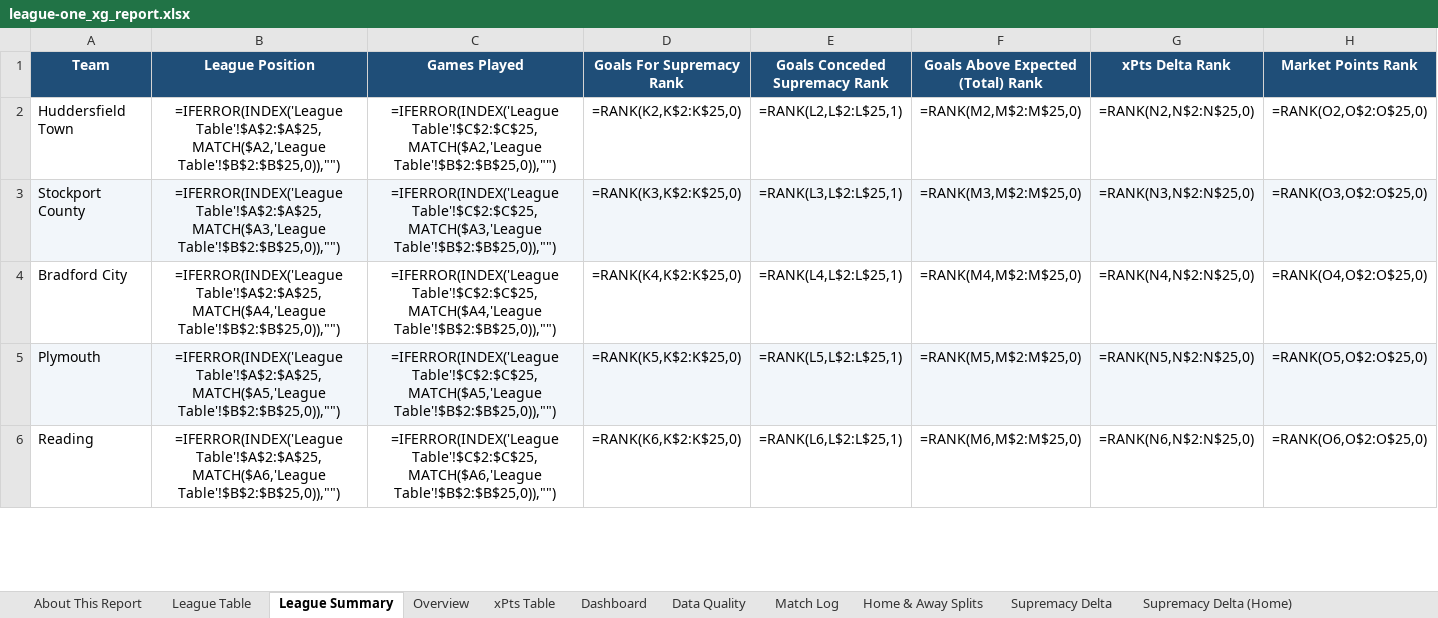
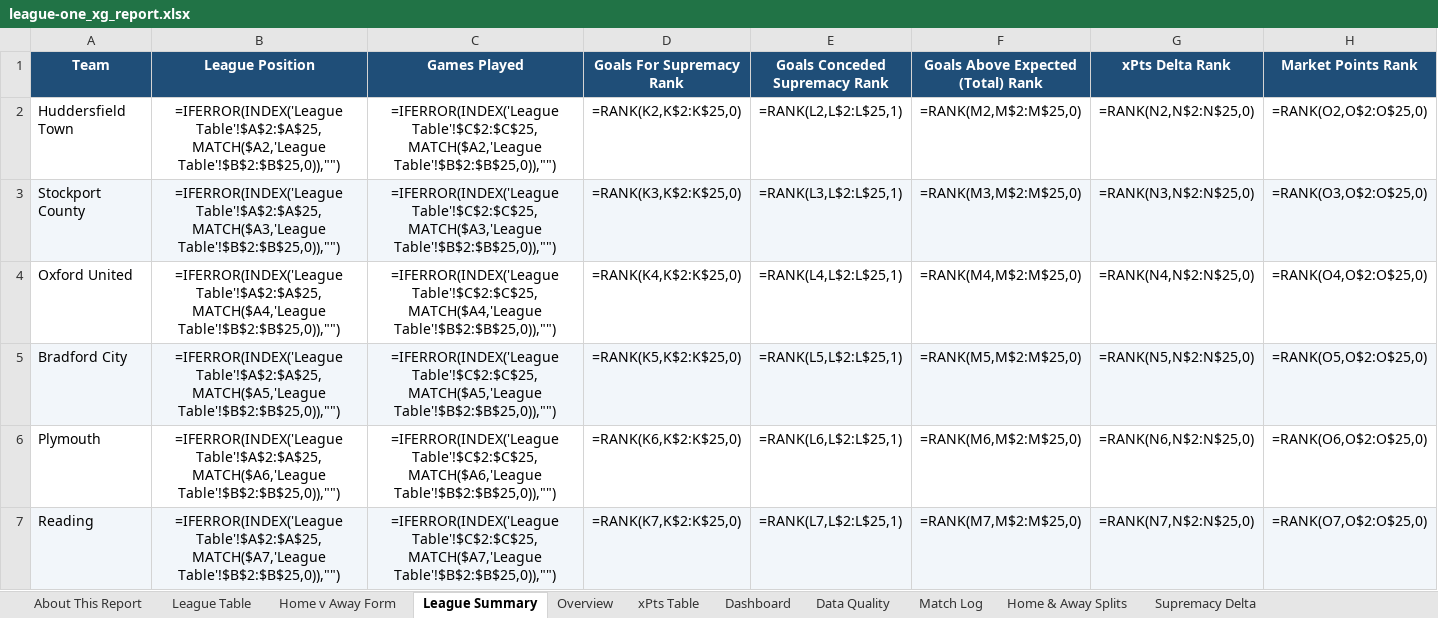
Before and after one commit to boylealert0209/efl-xg-model, an Excel workbook: data/league-one_xg_report.xlsx, sheet League Summary, drawn as a sheet; only a part is shown; values as stored, in another font and other column widths than the file's, no borders; formulas without a stored value are shown as written; conditional formats not drawn; addresses are those after the commit; rows hold the shown columns only; the diff covers the shown part only; the diff names each change by its address in the sheet, - before the commit and + after, or states it on an @@ line.

```diff
--- a/data/league-one_xg_report.xlsx (sheet League Summary)
+++ b/data/league-one_xg_report.xlsx (sheet League Summary)
+sheet tab: Home v Away Form
+row 4: Oxford United | =IFERROR(INDEX('League Table'!$A$2:$A$25,MATCH($A4,'League Table'!$B$2:$B$25,0)),"") | =IFERROR(INDEX('League Table'!$C$2:$C$25,MATCH($A4,'League Table'!$B$2:$B$25,0)),"") | =RANK(K4,K$2:K$25,0) | =RANK(L4,L$2:L$25,1) | =RANK(M4,M$2:M$25,0) | =RANK(N4,N$2:N$25,0) | =RANK(O4,O$2:O$25,0)
-A5:H5 fill: none
+A5:H5 fill: #F2F6FA
-B5 (League Position): =IFERROR(INDEX('League Table'!$A$2:$A$25,MATCH($A4,'League Table'!$B$2:$B$25,0)),"")
+B5 (League Position): =IFERROR(INDEX('League Table'!$A$2:$A$25,MATCH($A5,'League Table'!$B$2:$B$25,0)),"")
-C5 (Games Played): =IFERROR(INDEX('League Table'!$C$2:$C$25,MATCH($A4,'League Table'!$B$2:$B$25,0)),"")
+C5 (Games Played): =IFERROR(INDEX('League Table'!$C$2:$C$25,MATCH($A5,'League Table'!$B$2:$B$25,0)),"")
-D5 (Goals For Supremacy Rank): =RANK(K4,K$2:K$25,0)
+D5 (Goals For Supremacy Rank): =RANK(K5,K$2:K$25,0)
-E5 (Goals Conceded Supremacy Rank): =RANK(L4,L$2:L$25,1)
+E5 (Goals Conceded Supremacy Rank): =RANK(L5,L$2:L$25,1)
-F5: =RANK(M4,M$2:M$25,0)
+F5: =RANK(M5,M$2:M$25,0)
-G5 (xPts Delta Rank): =RANK(N4,N$2:N$25,0)
+G5 (xPts Delta Rank): =RANK(N5,N$2:N$25,0)
-H5 (Market Points Rank): =RANK(O4,O$2:O$25,0)
+H5 (Market Points Rank): =RANK(O5,O$2:O$25,0)
-A6:H6 fill: #F2F6FA
+A6:H6 fill: none
-B6 (League Position): =IFERROR(INDEX('League Table'!$A$2:$A$25,MATCH($A5,'League Table'!$B$2:$B$25,0)),"")
+B6 (League Position): =IFERROR(INDEX('League Table'!$A$2:$A$25,MATCH($A6,'League Table'!$B$2:$B$25,0)),"")
-C6 (Games Played): =IFERROR(INDEX('League Table'!$C$2:$C$25,MATCH($A5,'League Table'!$B$2:$B$25,0)),"")
+C6 (Games Played): =IFERROR(INDEX('League Table'!$C$2:$C$25,MATCH($A6,'League Table'!$B$2:$B$25,0)),"")
-D6 (Goals For Supremacy Rank): =RANK(K5,K$2:K$25,0)
+D6 (Goals For Supremacy Rank): =RANK(K6,K$2:K$25,0)
-E6 (Goals Conceded Supremacy Rank): =RANK(L5,L$2:L$25,1)
+E6 (Goals Conceded Supremacy Rank): =RANK(L6,L$2:L$25,1)
-F6: =RANK(M5,M$2:M$25,0)
+F6: =RANK(M6,M$2:M$25,0)
-G6 (xPts Delta Rank): =RANK(N5,N$2:N$25,0)
+G6 (xPts Delta Rank): =RANK(N6,N$2:N$25,0)
-H6 (Market Points Rank): =RANK(O5,O$2:O$25,0)
+H6 (Market Points Rank): =RANK(O6,O$2:O$25,0)
-A7:H7 fill: none
+A7:H7 fill: #F2F6FA
-B7 (League Position): =IFERROR(INDEX('League Table'!$A$2:$A$25,MATCH($A6,'League Table'!$B$2:$B$25,0)),"")
+B7 (League Position): =IFERROR(INDEX('League Table'!$A$2:$A$25,MATCH($A7,'League Table'!$B$2:$B$25,0)),"")
-C7 (Games Played): =IFERROR(INDEX('League Table'!$C$2:$C$25,MATCH($A6,'League Table'!$B$2:$B$25,0)),"")
+C7 (Games Played): =IFERROR(INDEX('League Table'!$C$2:$C$25,MATCH($A7,'League Table'!$B$2:$B$25,0)),"")
-D7 (Goals For Supremacy Rank): =RANK(K6,K$2:K$25,0)
+D7 (Goals For Supremacy Rank): =RANK(K7,K$2:K$25,0)
-E7 (Goals Conceded Supremacy Rank): =RANK(L6,L$2:L$25,1)
+E7 (Goals Conceded Supremacy Rank): =RANK(L7,L$2:L$25,1)
-F7: =RANK(M6,M$2:M$25,0)
+F7: =RANK(M7,M$2:M$25,0)
-G7 (xPts Delta Rank): =RANK(N6,N$2:N$25,0)
+G7 (xPts Delta Rank): =RANK(N7,N$2:N$25,0)
-H7 (Market Points Rank): =RANK(O6,O$2:O$25,0)
+H7 (Market Points Rank): =RANK(O7,O$2:O$25,0)
```
Also changed, not shown: 3 added rows, 4 removed rows, 105 edited cells and cell formats elsewhere in this sheet, sheet Upcoming Fixtures, sheet Overview, sheet Total xG Delta, sheet Home & Away Splits, sheet League Table, sheet Milton Keynes Dons, 31 more sheets, charts or pictures, 7 other files.
